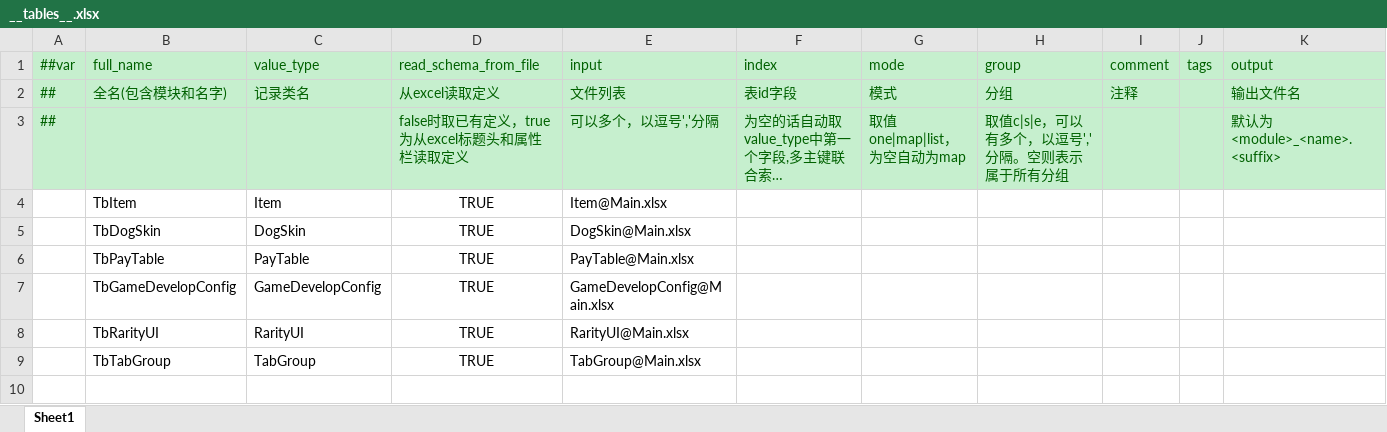
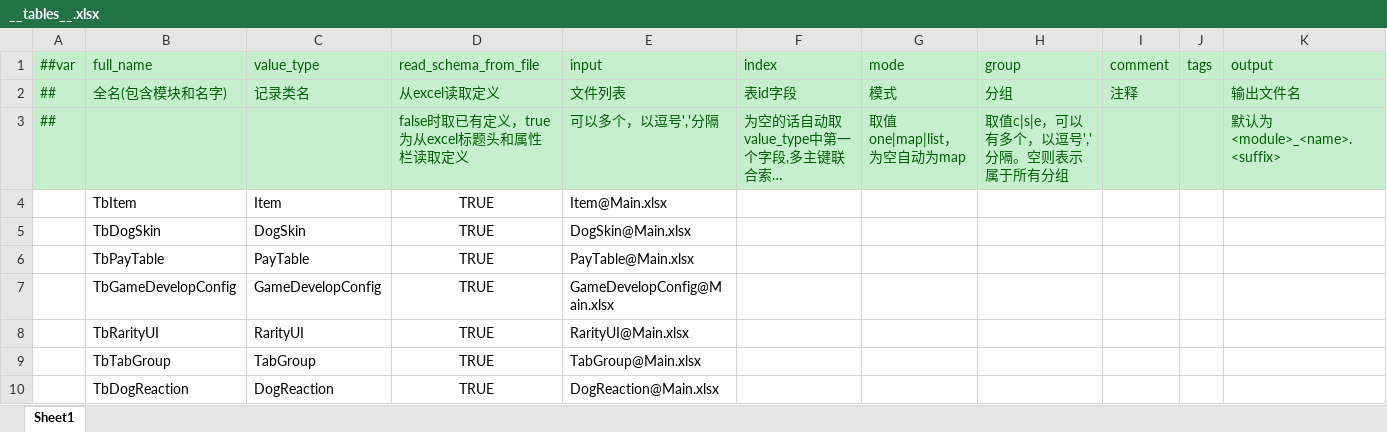
Before and after one commit to SeananTQ/lucky-dog-pub-2026, an Excel workbook: luban-excels/xlsx/__tables__.xlsx, sheet Sheet1, drawn as a sheet; long unchanged cells end in …; values as stored, in another font and other column widths than the file's, no borders; the diff names each change by its address in the sheet, - before the commit and + after, or states it on an @@ line.

```diff
--- a/luban-excels/xlsx/__tables__.xlsx (sheet Sheet1)
+++ b/luban-excels/xlsx/__tables__.xlsx (sheet Sheet1)
+row 10:  | TbDogReaction | DogReaction | TRUE | DogReaction@Main.xlsx
```
Also changed, not shown: luban-excels/xlsx/Main.xlsx, luban-excels/xlsx/__enums__.xlsx, 13 other files.
